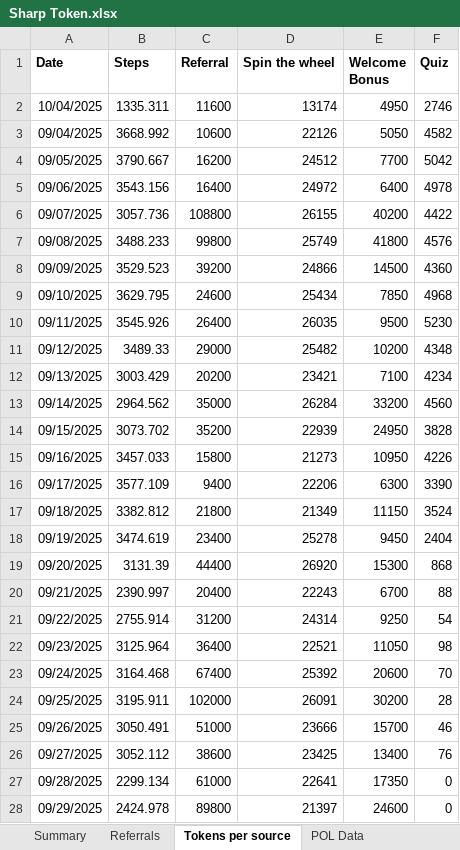
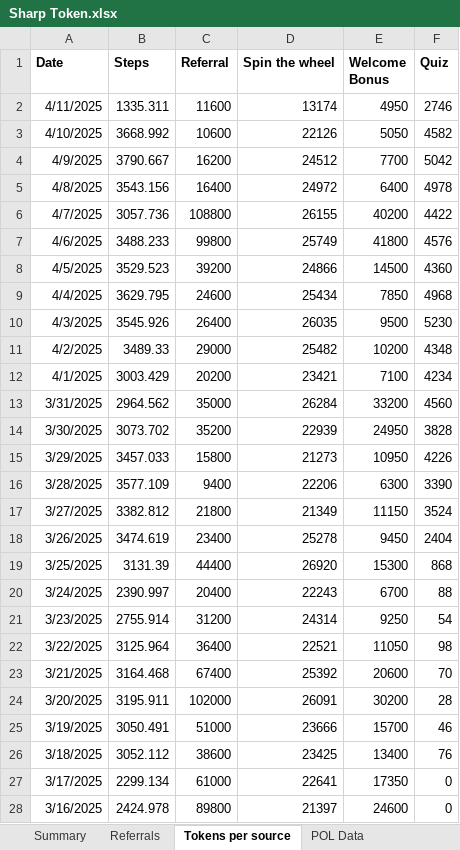
Before and after one commit to Rohit-Gupta-Web3/Sharp-Reports-AllTime, an Excel workbook: Sharp Token.xlsx, sheet Tokens per source, drawn as a sheet; only a part is shown; values as stored, in another font and other column widths than the file's, no borders; the diff covers the shown part only; the diff names each change by its address in the sheet, - before the commit and + after, or states it on an @@ line.

Commit message:
Add files via upload

```diff
--- a/Sharp Token.xlsx (sheet Tokens per source)
+++ b/Sharp Token.xlsx (sheet Tokens per source)
-A2 (Date): 10/04/2025
+A2 (Date): 4/11/2025
-A3 (Date): 09/04/2025
+A3 (Date): 4/10/2025
-A4 (Date): 09/05/2025
+A4 (Date): 4/9/2025
-A5 (Date): 09/06/2025
+A5 (Date): 4/8/2025
-A6 (Date): 09/07/2025
+A6 (Date): 4/7/2025
-A7 (Date): 09/08/2025
+A7 (Date): 4/6/2025
-A8 (Date): 09/09/2025
+A8 (Date): 4/5/2025
-A9 (Date): 09/10/2025
+A9 (Date): 4/4/2025
-A10 (Date): 09/11/2025
+A10 (Date): 4/3/2025
-A11 (Date): 09/12/2025
+A11 (Date): 4/2/2025
-A12 (Date): 09/13/2025
+A12 (Date): 4/1/2025
-A13 (Date): 09/14/2025
+A13 (Date): 3/31/2025
-A14 (Date): 09/15/2025
+A14 (Date): 3/30/2025
-A15 (Date): 09/16/2025
+A15 (Date): 3/29/2025
-A16 (Date): 09/17/2025
+A16 (Date): 3/28/2025
-A17 (Date): 09/18/2025
+A17 (Date): 3/27/2025
-A18 (Date): 09/19/2025
+A18 (Date): 3/26/2025
-A19 (Date): 09/20/2025
+A19 (Date): 3/25/2025
-A20 (Date): 09/21/2025
+A20 (Date): 3/24/2025
-A21 (Date): 09/22/2025
+A21 (Date): 3/23/2025
-A22 (Date): 09/23/2025
+A22 (Date): 3/22/2025
-A23 (Date): 09/24/2025
+A23 (Date): 3/21/2025
-A24 (Date): 09/25/2025
+A24 (Date): 3/20/2025
-A25 (Date): 09/26/2025
+A25 (Date): 3/19/2025
-A26 (Date): 09/27/2025
+A26 (Date): 3/18/2025
-A27 (Date): 09/28/2025
+A27 (Date): 3/17/2025
-A28 (Date): 09/29/2025
+A28 (Date): 3/16/2025
```
Also changed, not shown: 73 edited cells elsewhere in this sheet, sheet Summary.
